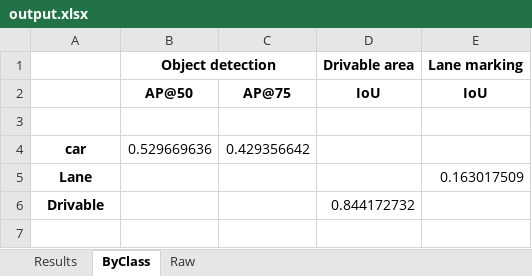
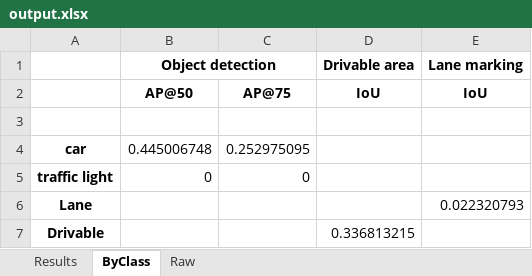
Before and after one commit to GoncaloR00/perception_with_multi-task_neural_networks, an Excel workbook: Inference/inference_eval/src/output.xlsx, sheet ByClass, drawn as a sheet; values as stored, in another font and other column widths than the file's, no borders; addresses are those after the commit; the diff names each change by its address in the sheet, - before the commit and + after, or states it on an @@ line.

```diff
--- a/Inference/inference_eval/src/output.xlsx (sheet ByClass)
+++ b/Inference/inference_eval/src/output.xlsx (sheet ByClass)
-B4 (Object detection): 0.529669636
+B4 (Object detection): 0.445006748
-C4: 0.429356642
+C4: 0.252975095
+row 5: traffic light | 0 | 0
-E6 (Lane marking): 0.163017509
+E6 (Lane marking): 0.022320793
-D7 (Drivable area): 0.844172732
+D7 (Drivable area): 0.336813215
```
Also changed, not shown: sheet Raw, sheet Results, 8 other files.
